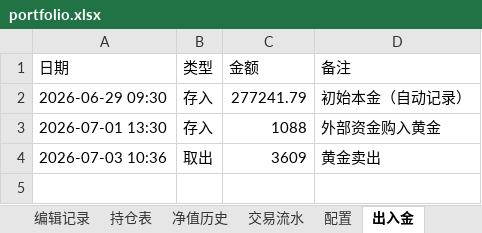
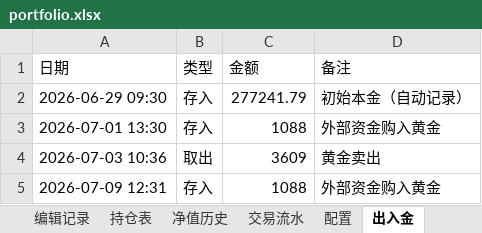
Before and after one commit to wanchangjia-png/investment-agent, an Excel workbook: portfolio.xlsx, sheet 出入金, drawn as a sheet; values as stored, in another font and other column widths than the file's, no borders; the diff names each change by its address in the sheet, - before the commit and + after, or states it on an @@ line.

Commit message:
auto-sync portfolio.xlsx 2026-07-09 12:31

```diff
--- a/portfolio.xlsx (sheet 出入金)
+++ b/portfolio.xlsx (sheet 出入金)
+row 5: 2026-07-09 12:31 | 存入 | 1088 | 外部资金购入黄金
```
